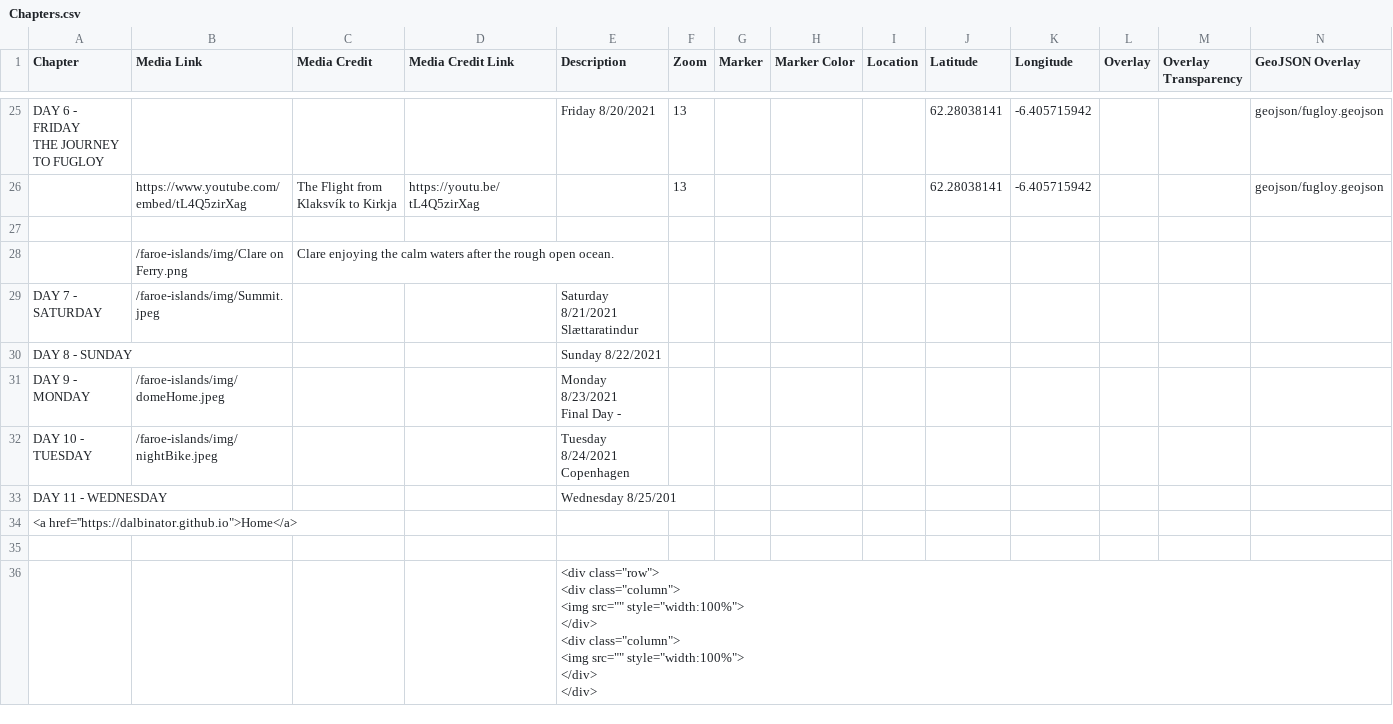
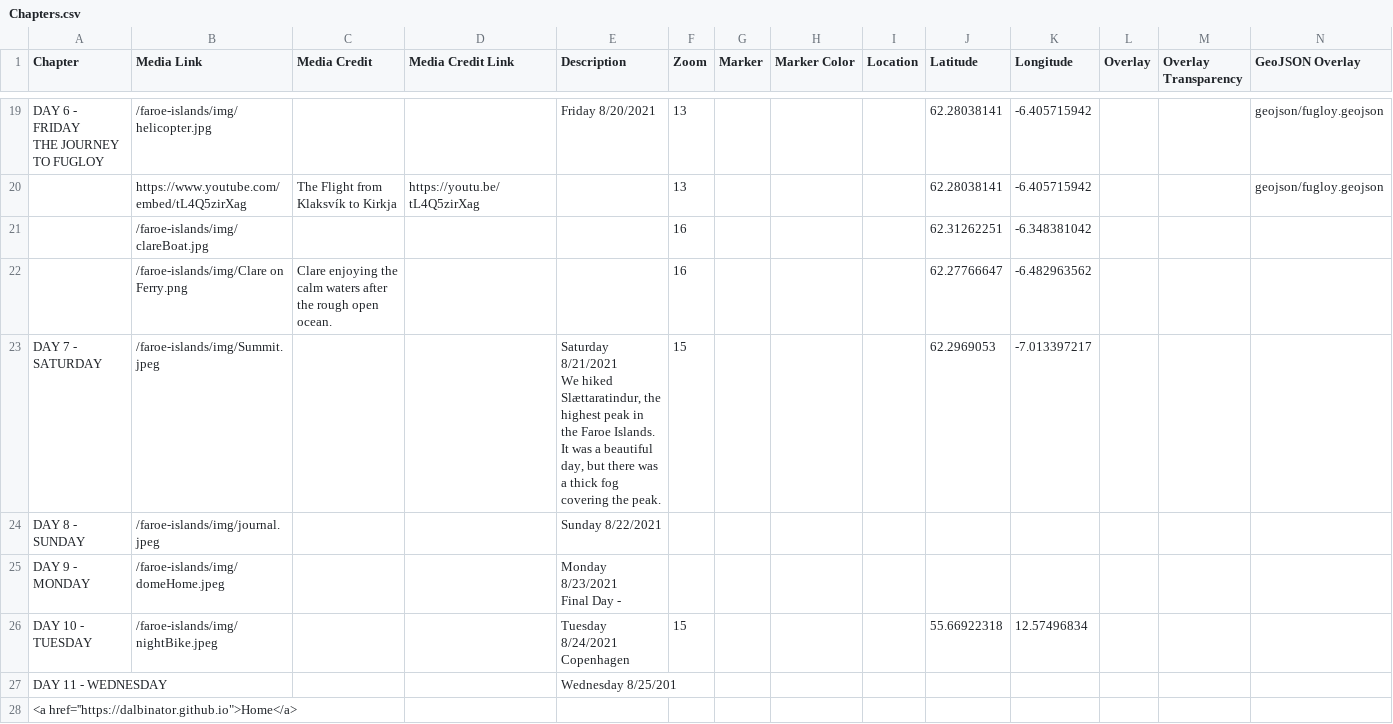
Before and after one commit to Dalbinator/Dalbinator.github.io, a CSV file: faroe-islands/csv/Chapters.csv, drawn as a sheet; only a part is shown, gaps mark what is left out; the shorter side is filled out with more unchanged rows; removed rows and columns are numbered as before the commit, all else as after; rows hold the shown columns only; ↵ is a line break in a cell; the diff covers the shown part only; the diff names each change by its address in the sheet, - before the commit and + after, or states it on an @@ line.

```diff
--- a/faroe-islands/csv/Chapters.csv
+++ b/faroe-islands/csv/Chapters.csv
-B19 (Media Link): (empty)
+B19 (Media Link): /faroe-islands/img/helicopter.jpg
-row 21: (empty)
+row 21:  | /faroe-islands/img/clareBoat.jpg |  |  |  | 16 |  |  |  | 62.31262251 | -6.348381042
-row 28:  | /faroe-islands/img/Clare on Ferry.png | Clare enjoying the calm waters after the rough open ocean.
+row 22:  | /faroe-islands/img/Clare on Ferry.png | Clare enjoying the calm waters after the rough open ocean. |  |  | 16 |  |  |  | 62.27766647 | -6.482963562
-E23 (Description): Saturday 8/21/2021 ↵ Slættaratindur
+E23 (Description): Saturday 8/21/2021 ↵ We hiked Slættaratindur, the highest peak in the Faroe Islands. It was a beautiful day, but there was a thick fog covering the peak.
-F23 (Zoom): (empty)
+F23 (Zoom): 15
-J23 (Latitude): (empty)
+J23 (Latitude): 62.2969053
-K23 (Longitude): (empty)
+K23 (Longitude): -7.013397217
-B24 (Media Link): (empty)
+B24 (Media Link): /faroe-islands/img/journal.jpeg
-F26 (Zoom): (empty)
+F26 (Zoom): 15
-J26 (Latitude): (empty)
+J26 (Latitude): 55.66922318
-K26 (Longitude): (empty)
+K26 (Longitude): 12.57496834
```
Also changed, not shown: 1 added row, 7 removed rows and 35 edited cells elsewhere in this file, faroe-islands/csv/ChaptersMobile.csv, 9 other files.
